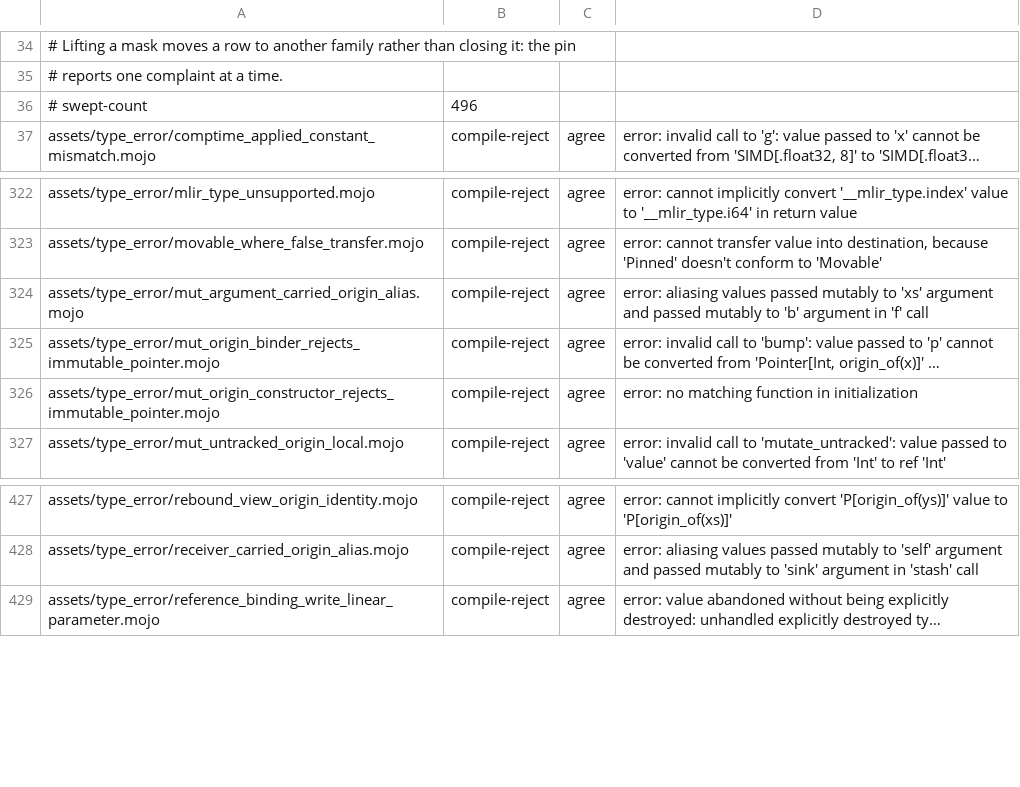
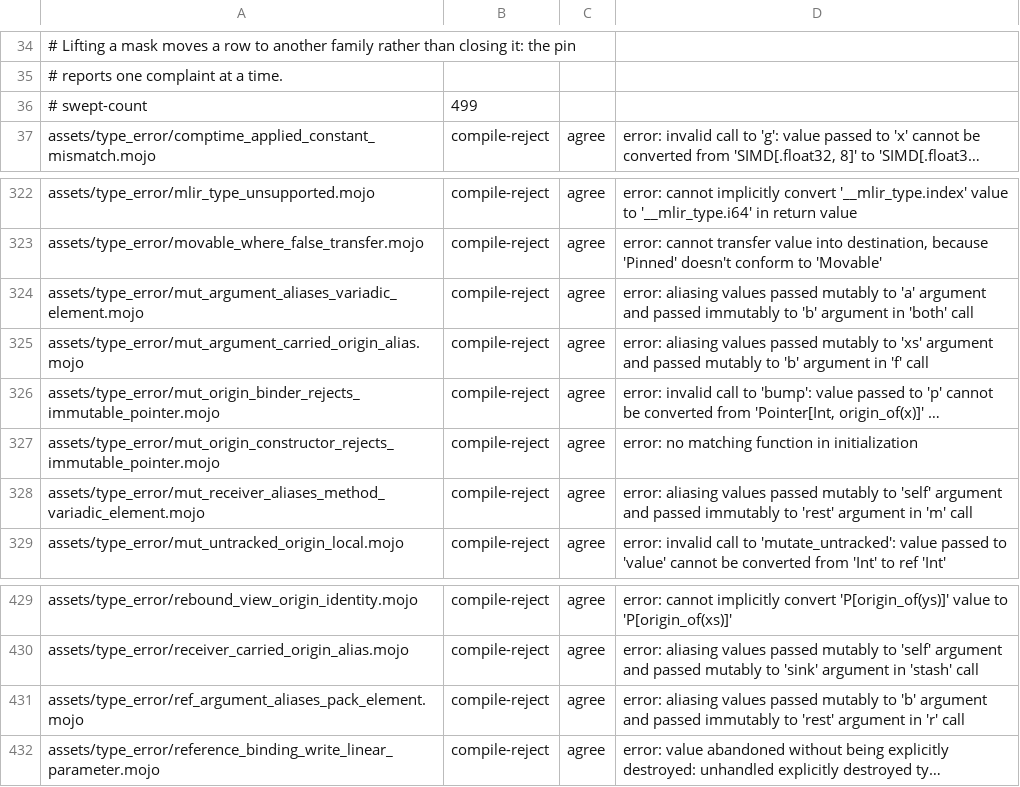
Before and after one commit to bpr/mojito, a TSV file: conformance/assets-mojo-errors.tsv, drawn as a sheet; only a part is shown, gaps mark what is left out; long unchanged cells end in …; the diff names each change by its address in the sheet, - before the commit and + after, or states it on an @@ line.

Commit message:
A place passed mutably and again into a positional collector read by borrow (`r(x, x)` over `ref b: Int, *rest: *Ts`, `s.m(s.v)` over `mut self, *rest: Int`) is now rejected as aliasing, as the pin does, instead of running. A gathered element is held by reference even when trivial, and a method's collector is now judged by argument exclusivity like a free function's.

```diff
--- a/conformance/assets-mojo-errors.tsv
+++ b/conformance/assets-mojo-errors.tsv
-B36: 496
+B36: 499
+row 324: assets/type_error/mut_argument_aliases_variadic_element.mojo | compile-reject | agree | error: aliasing values passed mutably to 'a' argument and passed immutably to 'b' argument in 'both' call
+row 328: assets/type_error/mut_receiver_aliases_method_variadic_element.mojo | compile-reject | agree | error: aliasing values passed mutably to 'self' argument and passed immutably to 'rest' argument in 'm' call
+row 431: assets/type_error/ref_argument_aliases_pack_element.mojo | compile-reject | agree | error: aliasing values passed mutably to 'b' argument and passed immutably to 'rest' argument in 'r' call
```
Also changed, not shown: 15 other files.
